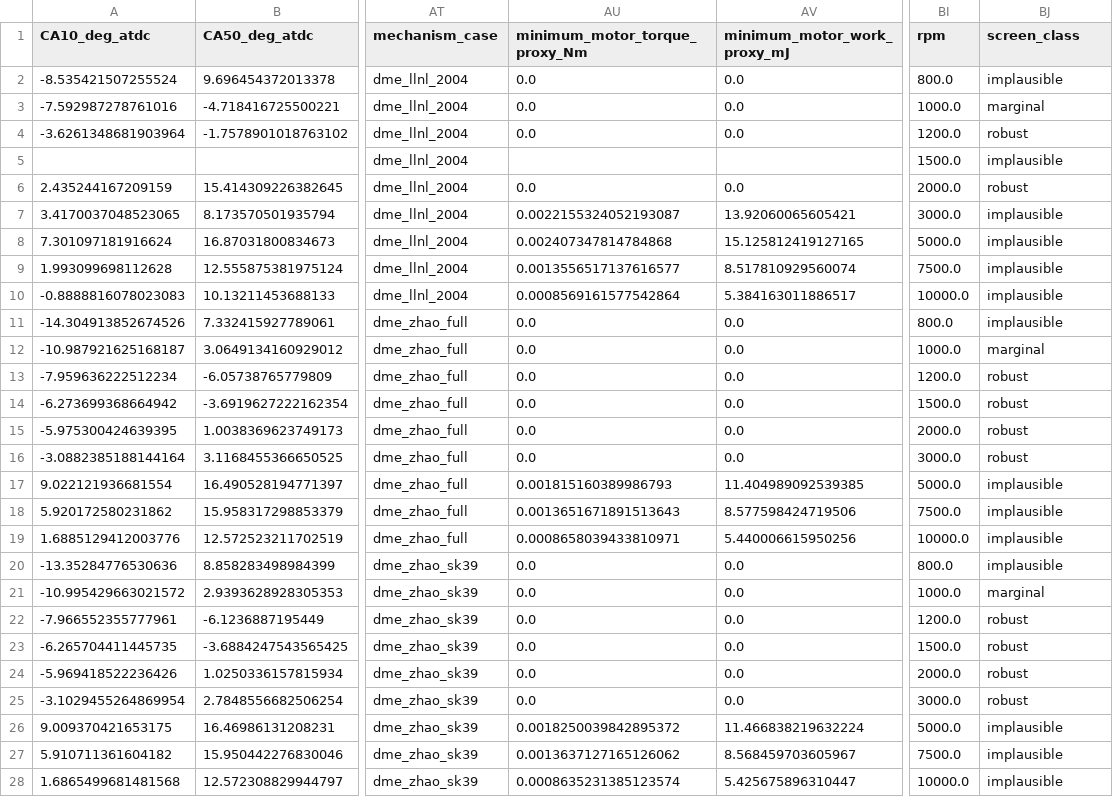
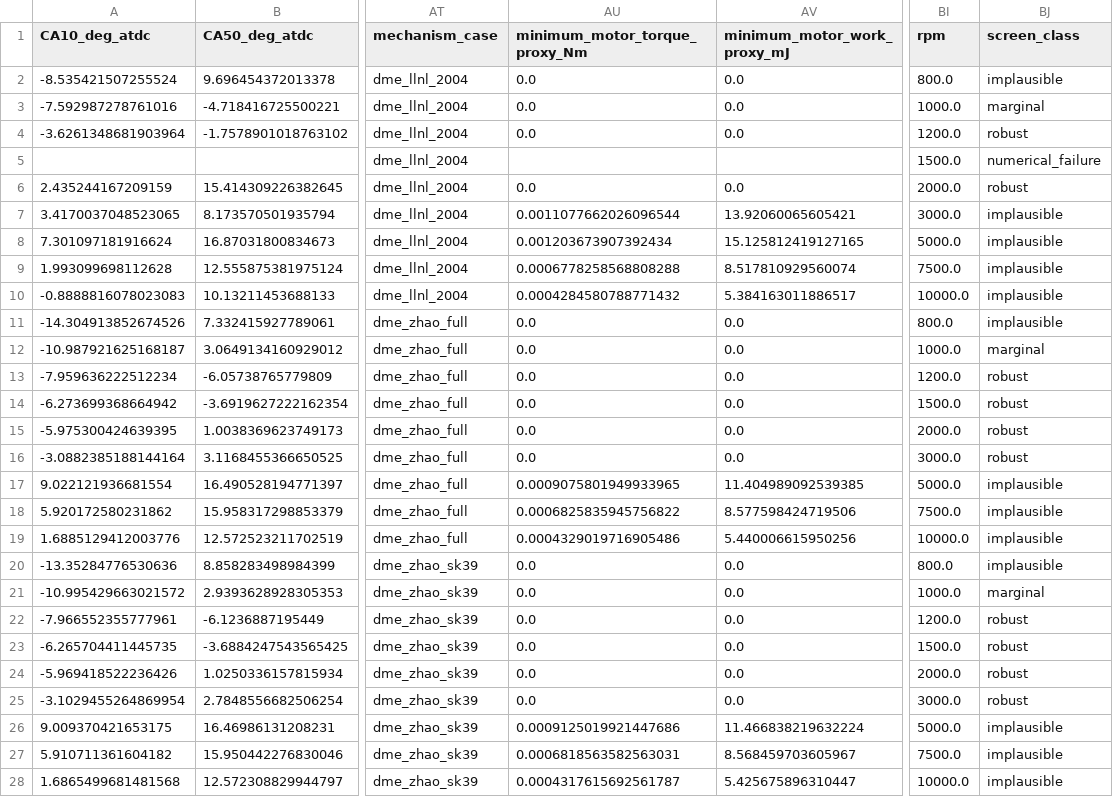
Before and after one commit to NVX60110/microengine-rig, a CSV file: results/op_idle_map_baseline.csv, drawn as a sheet; only a part is shown, gaps mark what is left out; the diff names each change by its address in the sheet, - before the commit and + after, or states it on an @@ line.

Commit message:
Integrate low-idle decision and review corrections

```diff
--- a/results/op_idle_map_baseline.csv
+++ b/results/op_idle_map_baseline.csv
-BJ5 (screen_class): implausible
+BJ5 (screen_class): numerical_failure
-AU7 (minimum_motor_torque_proxy_Nm): 0.0022155324052193087
+AU7 (minimum_motor_torque_proxy_Nm): 0.0011077662026096544
-AU8 (minimum_motor_torque_proxy_Nm): 0.002407347814784868
+AU8 (minimum_motor_torque_proxy_Nm): 0.001203673907392434
-AU9 (minimum_motor_torque_proxy_Nm): 0.0013556517137616577
+AU9 (minimum_motor_torque_proxy_Nm): 0.0006778258568808288
-AU10 (minimum_motor_torque_proxy_Nm): 0.0008569161577542864
+AU10 (minimum_motor_torque_proxy_Nm): 0.0004284580788771432
-AU17 (minimum_motor_torque_proxy_Nm): 0.001815160389986793
+AU17 (minimum_motor_torque_proxy_Nm): 0.0009075801949933965
-AU18 (minimum_motor_torque_proxy_Nm): 0.0013651671891513643
+AU18 (minimum_motor_torque_proxy_Nm): 0.0006825835945756822
-AU19 (minimum_motor_torque_proxy_Nm): 0.0008658039433810971
+AU19 (minimum_motor_torque_proxy_Nm): 0.0004329019716905486
-AU26 (minimum_motor_torque_proxy_Nm): 0.0018250039842895372
+AU26 (minimum_motor_torque_proxy_Nm): 0.0009125019921447686
-AU27 (minimum_motor_torque_proxy_Nm): 0.0013637127165126062
+AU27 (minimum_motor_torque_proxy_Nm): 0.0006818563582563031
-AU28 (minimum_motor_torque_proxy_Nm): 0.0008635231385123574
+AU28 (minimum_motor_torque_proxy_Nm): 0.0004317615692561787
```
Also changed, not shown: results/op_idle_map_uncertainty.csv, 11 other files.
